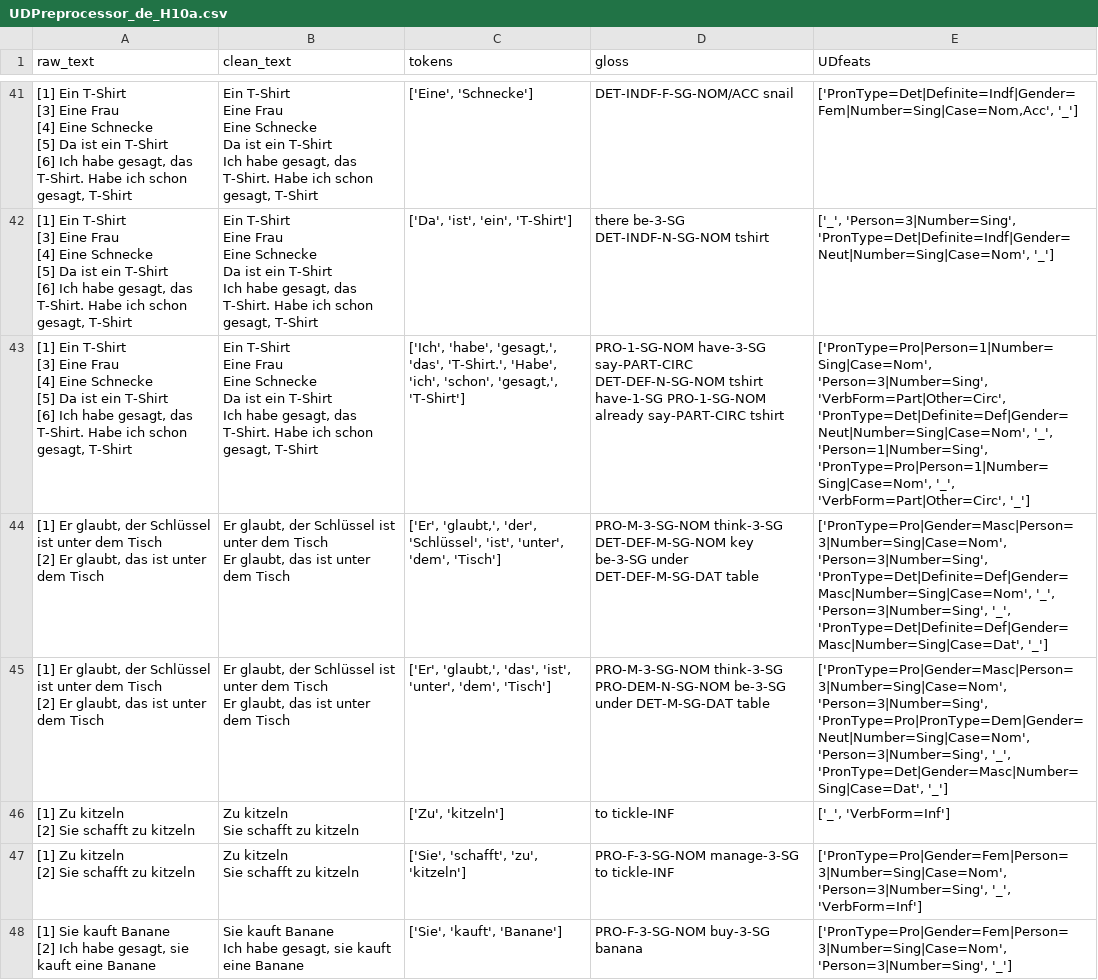
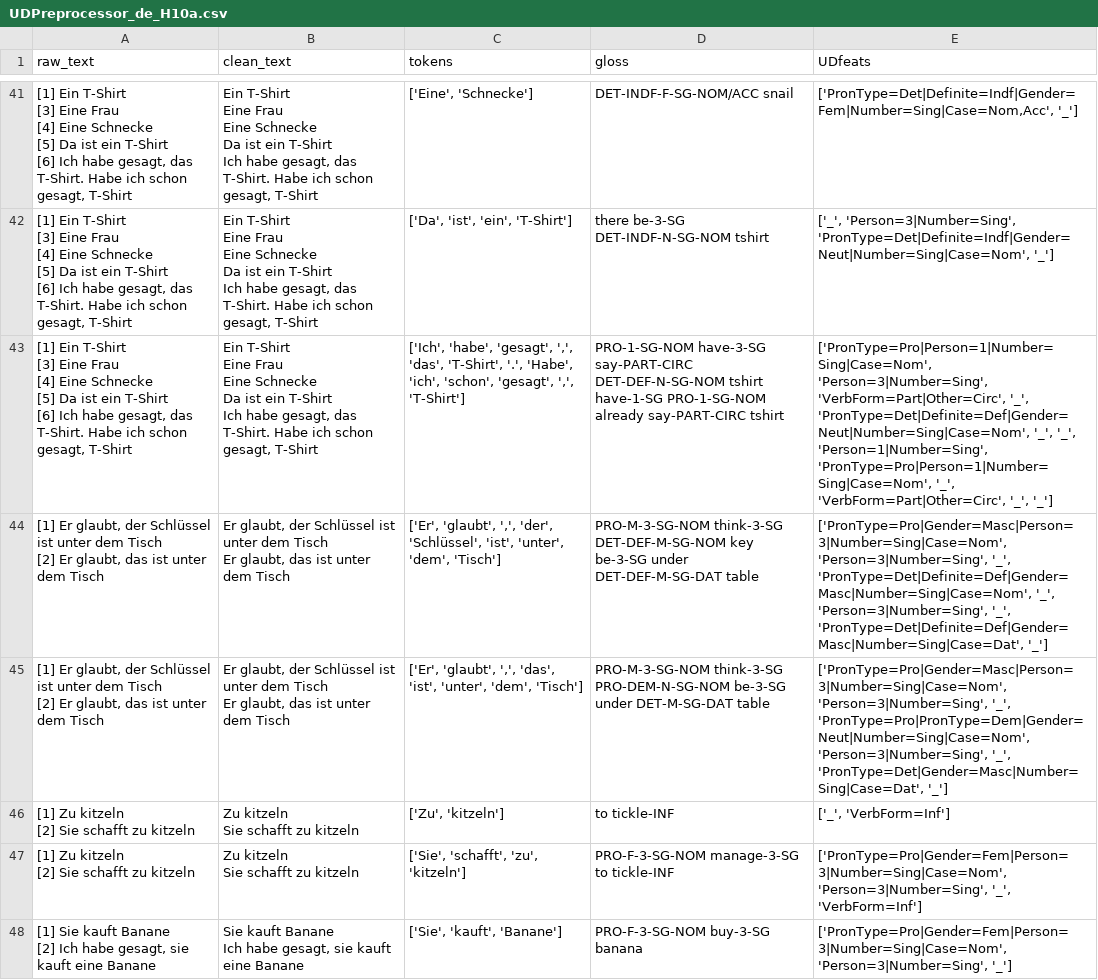
Before and after one commit to camelo-cruz/workflow, a CSV file: backend/training/data/UDPreprocessor_de_H10a.csv, drawn as a sheet; only a part is shown, gaps mark what is left out; the diff covers the shown part only.

```diff
--- a/backend/training/data/UDPreprocessor_de_H10a.csv
+++ b/backend/training/data/UDPreprocessor_de_H10a.csv
@@ -108,17 +108,17 @@ Da ist ein T-Shirt
 Ich habe gesagt, das T-Shirt. Habe ich schon gesagt, T-Shirt","['Da', 'ist', 'ein', 'T-Shirt']",there be-3-SG DET-INDF-N-SG-NOM tshirt,"['_', 'Person=3|Number=Sing', 'PronType=Det|Definite=Indf|Gender=Neut|Number=Sing|Case=Nom', '_']"
-"[1] Ein T-Shirt
-[3] Eine Frau
-[4] Eine Schnecke
-[5] Da ist ein T-Shirt
-[6] Ich habe gesagt, das T-Shirt. Habe ich schon gesagt, T-Shirt","Ein T-Shirt
-Eine Frau
-Eine Schnecke
-Da ist ein T-Shirt
-Ich habe gesagt, das T-Shirt. Habe ich schon gesagt, T-Shirt","['Ich', 'habe', 'gesagt,', 'das', 'T-Shirt.', 'Habe', 'ich', 'schon', 'gesagt,', 'T-Shirt']",PRO-1-SG-NOM have-3-SG say-PART-CIRC DET-DEF-N-SG-NOM tshirt have-1-SG PRO-1-SG-NOM already say-PART-CIRC tshirt,"['PronType=Pro|Person=1|Number=Sing|Case=Nom', 'Person=3|Number=Sing', 'VerbForm=Part|Other=Circ', 'PronType=Det|Definite=Def|Gender=Neut|Number=Sing|Case=Nom', '_', 'Person=1|Number=Sing', 'PronType=Pro|Person=1|Number=Sing|Case=Nom', '_', 'VerbForm=Part|Other=Circ', '_']"
-"[1] Er glaubt, der Schlüssel ist unter dem Tisch
-[2] Er glaubt, das ist unter dem Tisch","Er glaubt, der Schlüssel ist unter dem Tisch
-Er glaubt, das ist unter dem Tisch","['Er', 'glaubt,', 'der', 'Schlüssel', 'ist', 'unter', 'dem', 'Tisch']",PRO-M-3-SG-NOM think-3-SG DET-DEF-M-SG-NOM key be-3-SG under DET-DEF-M-SG-DAT table,"['PronType=Pro|Gender=Masc|Person=3|Number=Sing|Case=Nom', 'Person=3|Number=Sing', 'PronType=Det|Definite=Def|Gender=Masc|Number=Sing|Case=Nom', '_', 'Person=3|Number=Sing', '_', 'PronType=Det|Definite=Def|Gender=Masc|Number=Sing|Case=Dat', '_']"
-"[1] Er glaubt, der Schlüssel ist unter dem Tisch
-[2] Er glaubt, das ist unter dem Tisch","Er glaubt, der Schlüssel ist unter dem Tisch
-Er glaubt, das ist unter dem Tisch","['Er', 'glaubt,', 'das', 'ist', 'unter', 'dem', 'Tisch']",PRO-M-3-SG-NOM think-3-SG PRO-DEM-N-SG-NOM be-3-SG under DET-M-SG-DAT table,"['PronType=Pro|Gender=Masc|Person=3|Number=Sing|Case=Nom', 'Person=3|Number=Sing', 'PronType=Pro|PronType=Dem|Gender=Neut|Number=Sing|Case=Nom', 'Person=3|Number=Sing', '_', 'PronType=Det|Gender=Masc|Number=Sing|Case=Dat', '_']"
+"[1] Ein T-Shirt
+[3] Eine Frau
+[4] Eine Schnecke
+[5] Da ist ein T-Shirt
+[6] Ich habe gesagt, das T-Shirt. Habe ich schon gesagt, T-Shirt","Ein T-Shirt
+Eine Frau
+Eine Schnecke
+Da ist ein T-Shirt
+Ich habe gesagt, das T-Shirt. Habe ich schon gesagt, T-Shirt","['Ich', 'habe', 'gesagt', ',', 'das', 'T-Shirt', '.', 'Habe', 'ich', 'schon', 'gesagt', ',', 'T-Shirt']",PRO-1-SG-NOM have-3-SG say-PART-CIRC DET-DEF-N-SG-NOM tshirt have-1-SG PRO-1-SG-NOM already say-PART-CIRC tshirt,"['PronType=Pro|Person=1|Number=Sing|Case=Nom', 'Person=3|Number=Sing', 'VerbForm=Part|Other=Circ', '_', 'PronType=Det|Definite=Def|Gender=Neut|Number=Sing|Case=Nom', '_', '_', 'Person=1|Number=Sing', 'PronType=Pro|Person=1|Number=Sing|Case=Nom', '_', 'VerbForm=Part|Other=Circ', '_', '_']"
+"[1] Er glaubt, der Schlüssel ist unter dem Tisch
+[2] Er glaubt, das ist unter dem Tisch","Er glaubt, der Schlüssel ist unter dem Tisch
+Er glaubt, das ist unter dem Tisch","['Er', 'glaubt', ',', 'der', 'Schlüssel', 'ist', 'unter', 'dem', 'Tisch']",PRO-M-3-SG-NOM think-3-SG DET-DEF-M-SG-NOM key be-3-SG under DET-DEF-M-SG-DAT table,"['PronType=Pro|Gender=Masc|Person=3|Number=Sing|Case=Nom', 'Person=3|Number=Sing', '_', 'PronType=Det|Definite=Def|Gender=Masc|Number=Sing|Case=Nom', '_', 'Person=3|Number=Sing', '_', 'PronType=Det|Definite=Def|Gender=Masc|Number=Sing|Case=Dat', '_']"
+"[1] Er glaubt, der Schlüssel ist unter dem Tisch
+[2] Er glaubt, das ist unter dem Tisch","Er glaubt, der Schlüssel ist unter dem Tisch
+Er glaubt, das ist unter dem Tisch","['Er', 'glaubt', ',', 'das', 'ist', 'unter', 'dem', 'Tisch']",PRO-M-3-SG-NOM think-3-SG PRO-DEM-N-SG-NOM be-3-SG under DET-M-SG-DAT table,"['PronType=Pro|Gender=Masc|Person=3|Number=Sing|Case=Nom', 'Person=3|Number=Sing', '_', 'PronType=Pro|PronType=Dem|Gender=Neut|Number=Sing|Case=Nom', 'Person=3|Number=Sing', '_', 'PronType=Det|Gender=Masc|Number=Sing|Case=Dat', '_']"
 "[1] Zu kitzeln
```
Also changed, not shown: 90 edited cells elsewhere in this file, 5 other files.
